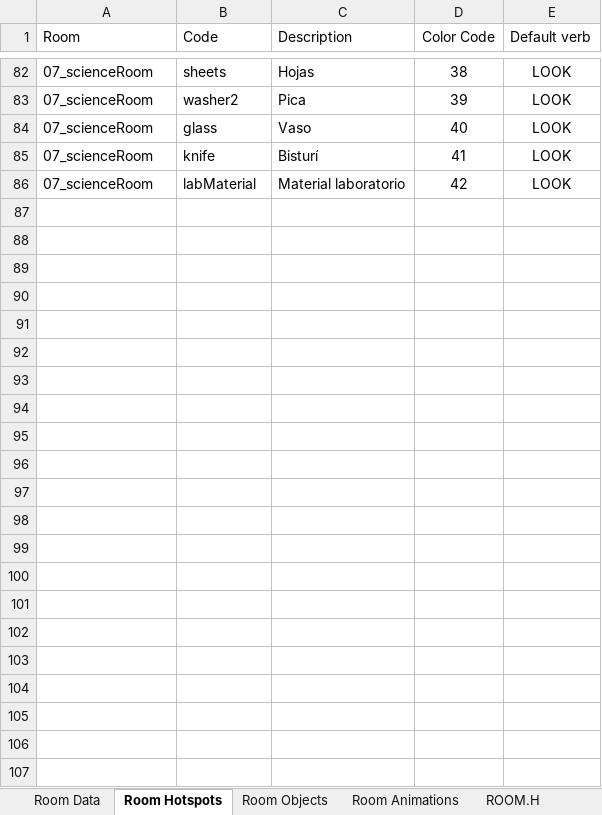
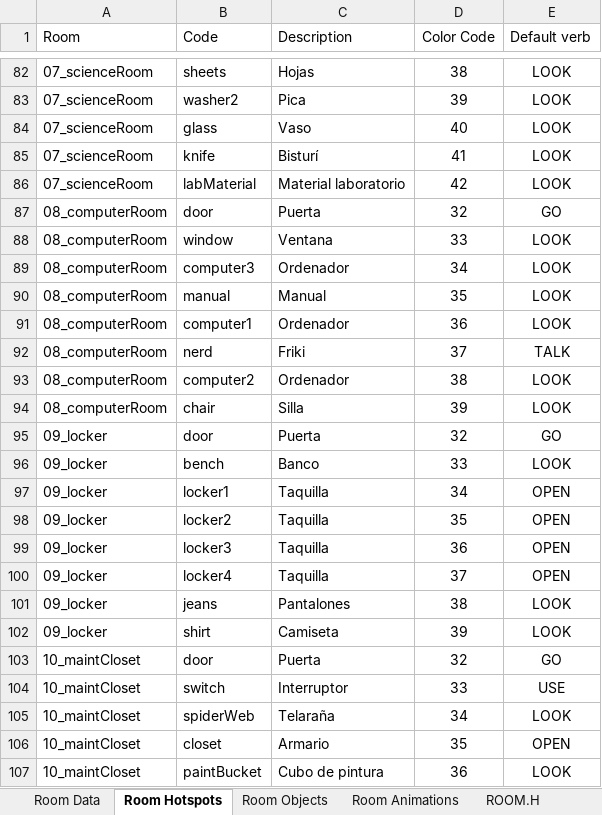
Before and after one commit to warrior-rockk/out-of-cash, an Excel workbook: tools/roomGen.xlsm, sheet Room Hotspots, drawn as a sheet; only a part is shown, gaps mark what is left out; values as stored, in another font and other column widths than the file's, no borders; table styles not drawn; the diff names each change by its address in the sheet, - before the commit and + after, or states it on an @@ line.

```diff
--- a/tools/roomGen.xlsm (sheet Room Hotspots)
+++ b/tools/roomGen.xlsm (sheet Room Hotspots)
+row 87: 08_computerRoom | door | Puerta | 32 | GO
+row 88: 08_computerRoom | window | Ventana | 33 | LOOK
+row 89: 08_computerRoom | computer3 | Ordenador | 34 | LOOK
+row 90: 08_computerRoom | manual | Manual | 35 | LOOK
+row 91: 08_computerRoom | computer1 | Ordenador | 36 | LOOK
+row 92: 08_computerRoom | nerd | Friki | 37 | TALK
+row 93: 08_computerRoom | computer2 | Ordenador | 38 | LOOK
+row 94: 08_computerRoom | chair | Silla | 39 | LOOK
+row 95: 09_locker | door | Puerta | 32 | GO
+row 96: 09_locker | bench | Banco | 33 | LOOK
+row 97: 09_locker | locker1 | Taquilla | 34 | OPEN
+row 98: 09_locker | locker2 | Taquilla | 35 | OPEN
+row 99: 09_locker | locker3 | Taquilla | 36 | OPEN
+row 100: 09_locker | locker4 | Taquilla | 37 | OPEN
+row 101: 09_locker | jeans | Pantalones | 38 | LOOK
+row 102: 09_locker | shirt | Camiseta | 39 | LOOK
+row 103: 10_maintCloset | door | Puerta | 32 | GO
+row 104: 10_maintCloset | switch | Interruptor | 33 | USE
+row 105: 10_maintCloset | spiderWeb | Telaraña | 34 | LOOK
+row 106: 10_maintCloset | closet | Armario | 35 | OPEN
+row 107: 10_maintCloset | paintBucket | Cubo de pintura | 36 | LOOK
```
Also changed, not shown: sheet ROOM.C, sheet ROOM.H, sheet Room Data, charts or pictures, 9 other files.
